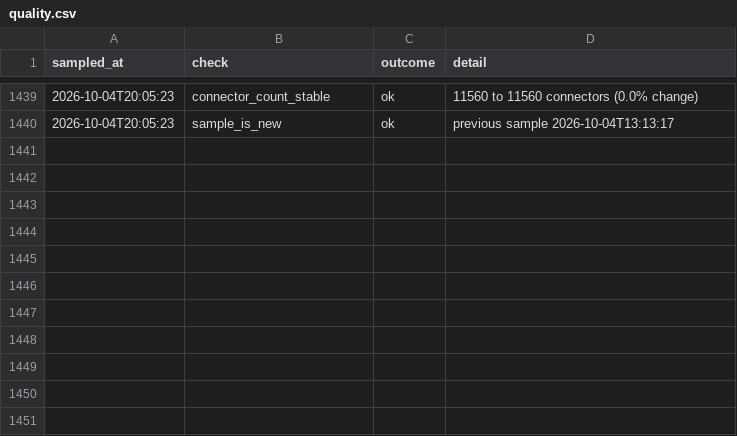
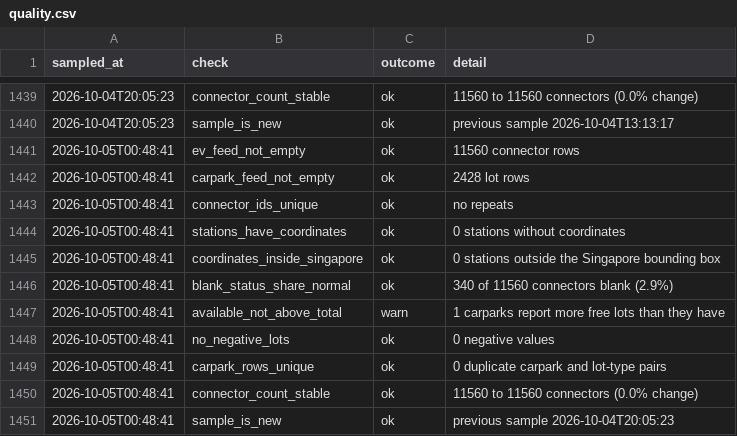
Before and after one commit to dhananajay-777/Singapore-EV-charging-Grid-predictor, a CSV file: data/utilisation/quality.csv, drawn as a sheet; only a part is shown, gaps mark what is left out.

Commit message:
sample 2026-10-05 00:49 SGT

```diff
--- a/data/utilisation/quality.csv
+++ b/data/utilisation/quality.csv
@@ -1440 +1440,12 @@ sampled_at,check,outcome,detail
 2026-10-04T20:05:23,sample_is_new,ok,previous sample 2026-10-04T13:13:17
+2026-10-05T00:48:41,ev_feed_not_empty,ok,11560 connector rows
+2026-10-05T00:48:41,carpark_feed_not_empty,ok,2428 lot rows
+2026-10-05T00:48:41,connector_ids_unique,ok,no repeats
+2026-10-05T00:48:41,stations_have_coordinates,ok,0 stations without coordinates
+2026-10-05T00:48:41,coordinates_inside_singapore,ok,0 stations outside the Singapore bounding box
+2026-10-05T00:48:41,blank_status_share_normal,ok,340 of 11560 connectors blank (2.9%)
+2026-10-05T00:48:41,available_not_above_total,warn,1 carparks report more free lots than they have
+2026-10-05T00:48:41,no_negative_lots,ok,0 negative values
+2026-10-05T00:48:41,carpark_rows_unique,ok,0 duplicate carpark and lot-type pairs
+2026-10-05T00:48:41,connector_count_stable,ok,11560 to 11560 connectors (0.0% change)
+2026-10-05T00:48:41,sample_is_new,ok,previous sample 2026-10-04T20:05:23
```
Also changed, not shown: data/utilisation/network.csv, 8 other files.
